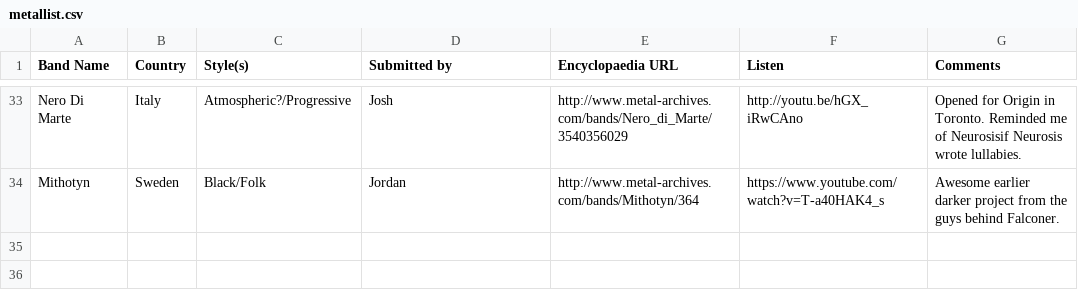
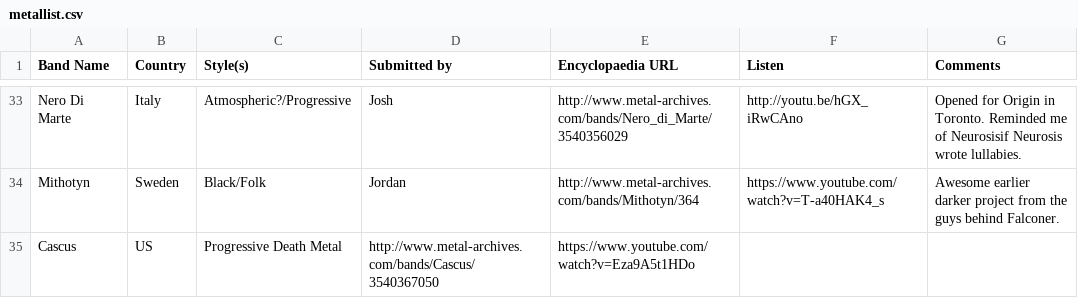
Before and after one commit to JordanMatuschka/metallist, a CSV file: metallist.csv, drawn as a sheet; only a part is shown, gaps mark what is left out.

Commit message:
Adding Cascus

```diff
--- a/metallist.csv
+++ b/metallist.csv
@@ -34 +34,2 @@ Nero Di Marte,Italy,Atmospheric?/Progressive,Josh,http://www.metal-archives.com/
 Mithotyn,Sweden,Black/Folk,Jordan,http://www.metal-archives.com/bands/Mithotyn/364,https://www.youtube.com/watch?v=T-a40HAK4_s,Awesome earlier darker project from the guys behind Falconer.
+Cascus,US,Progressive Death Metal,http://www.metal-archives.com/bands/Cascus/3540367050,https://www.youtube.com/watch?v=Eza9A5t1HDo
```
